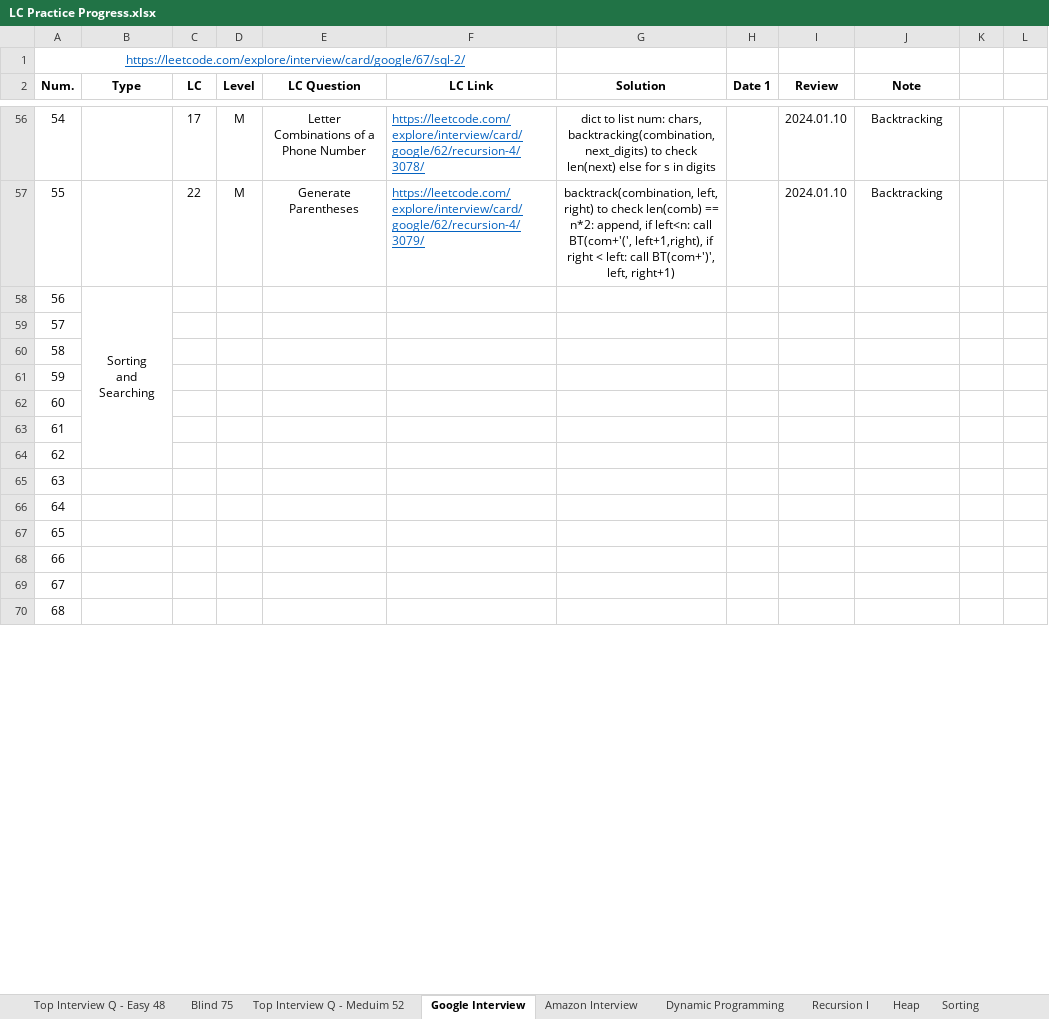
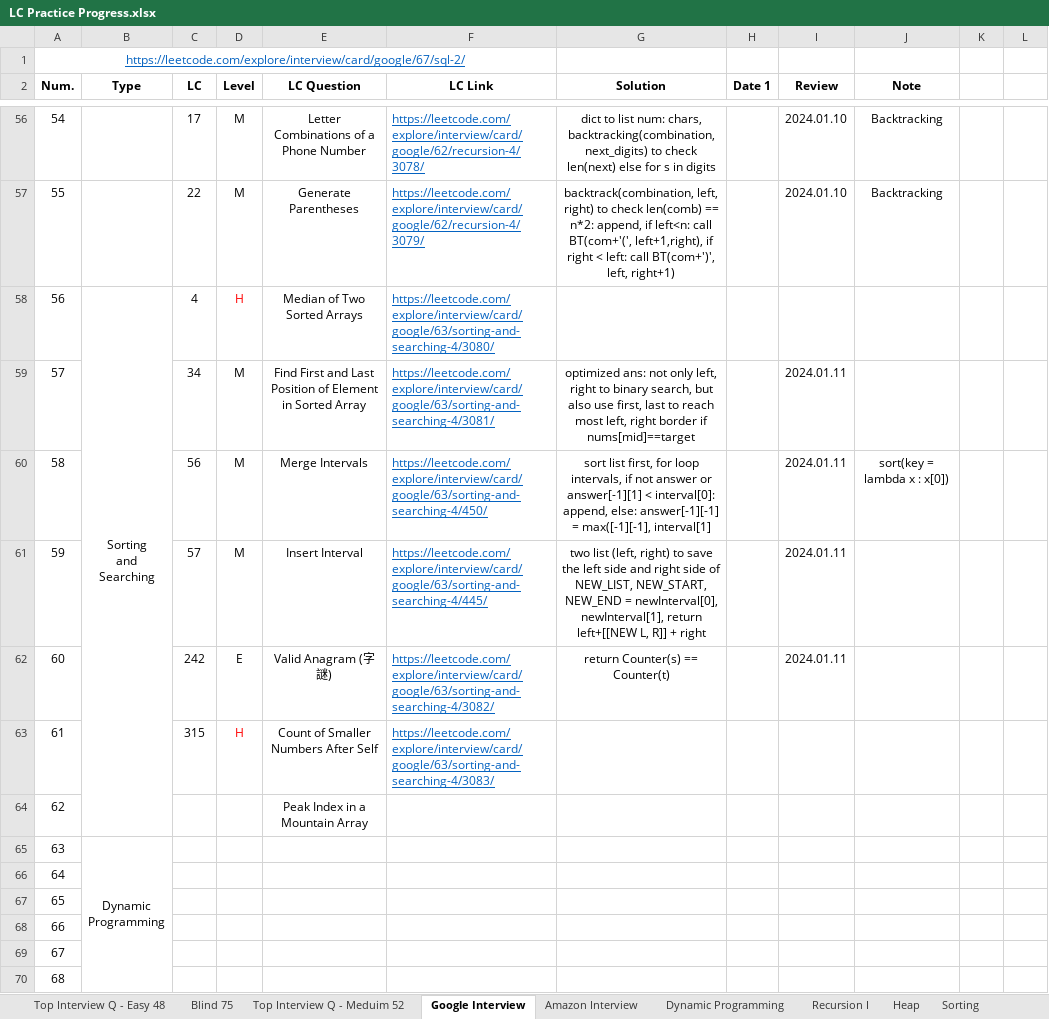
Before and after one commit to Ylieo816/Learning-Leetcode, an Excel workbook: LC Practice Progress.xlsx, sheet Google Interview, drawn as a sheet; only a part is shown, gaps mark what is left out; values as stored, in another font and other column widths than the file's, no borders; ↵ is a line break in a cell; the diff covers the shown part only; the diff names each change by its address in the sheet, - before the commit and + after, or states it on an @@ line.

Commit message:
[20240111] Google Interview (85) 52-57

```diff
--- a/LC Practice Progress.xlsx (sheet Google Interview)
+++ b/LC Practice Progress.xlsx (sheet Google Interview)
-C58 (LC): (empty)
+C58 (LC): 4
-D58 (Level): (empty)
+D58 (Level): H
-E58 (LC Question): (empty)
+E58 (LC Question): Median of Two Sorted Arrays
-F58 (LC Link): (empty)
+F58 (LC Link): https://leetcode.com/explore/interview/card/google/63/sorting-and-searching-4/3080/
-C59 (LC): (empty)
+C59 (LC): 34
-D59:D61 (Level): (empty)
+D59:D61 (Level): M
-E59 (LC Question): (empty)
+E59 (LC Question): Find First and Last Position of Element in Sorted Array
-F59 (LC Link): (empty)
+F59 (LC Link): https://leetcode.com/explore/interview/card/google/63/sorting-and-searching-4/3081/
-G59 (Solution): (empty)
+G59 (Solution): optimized ans: not only left, right to binary search, but also use first, last to reach most left, right border if nums[mid]==target
-I59:I62 (Review): (empty)
+I59:I62 (Review): 2024.01.11
-C60 (LC): (empty)
+C60 (LC): 56
-E60 (LC Question): (empty)
+E60 (LC Question): Merge Intervals
-F60 (LC Link): (empty)
+F60 (LC Link): https://leetcode.com/explore/interview/card/google/63/sorting-and-searching-4/450/
-G60 (Solution): (empty)
+G60 (Solution): sort list first, for loop intervals, if not answer or answer[-1][1] < interval[0]: append, else: answer[-1][-1] = max([-1][-1], interval[1]
-J60 (Note): (empty)
+J60 (Note): sort(key = lambda x : x[0])
-C61 (LC): (empty)
+C61 (LC): 57
-E61 (LC Question): (empty)
+E61 (LC Question): Insert Interval
-F61 (LC Link): (empty)
+F61 (LC Link): https://leetcode.com/explore/interview/card/google/63/sorting-and-searching-4/445/
-G61 (Solution): (empty)
+G61 (Solution): two list (left, right) to save the left side and right side of NEW_LIST, NEW_START, NEW_END = newInterval[0], newInterval[1], return left+[[NEW L, R]] + right
-C62 (LC): (empty)
+C62 (LC): 242
-D62 (Level): (empty)
+D62 (Level): E
-E62 (LC Question): (empty)
+E62 (LC Question): Valid Anagram (字謎)
-F62 (LC Link): (empty)
+F62 (LC Link): https://leetcode.com/explore/interview/card/google/63/sorting-and-searching-4/3082/
-G62 (Solution): (empty)
+G62 (Solution): return Counter(s) == Counter(t)
-C63 (LC): (empty)
+C63 (LC): 315
-D63 (Level): (empty)
+D63 (Level): H
-E63 (LC Question): (empty)
+E63 (LC Question): Count of Smaller Numbers After Self
-F63 (LC Link): (empty)
+F63 (LC Link): https://leetcode.com/explore/interview/card/google/63/sorting-and-searching-4/3083/
-E64 (LC Question): (empty)
+E64 (LC Question): Peak Index in a Mountain Array
-B65 (Type): (empty)
+B65 (Type): Dynamic ↵ Programming
+B65:B70 merged
```
Also changed, not shown: 2 edited cells and merged cells elsewhere in this sheet, 8 other files.
